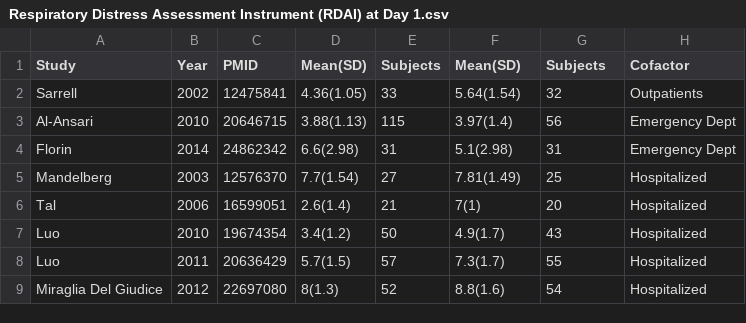
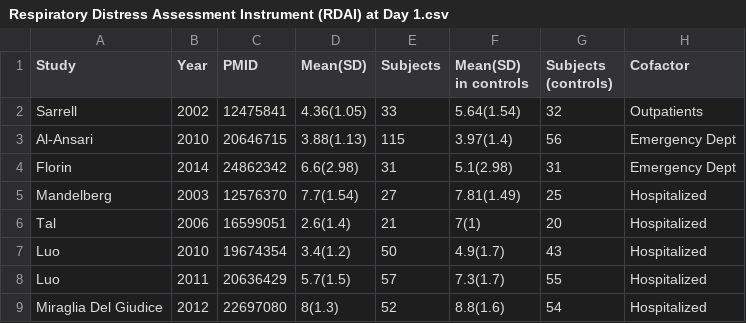
Before and after one commit to openMetaAnalysis/Hypertonic-Saline-for-Bronchiolitis, a CSV file: data/Respiratory Distress Assessment Instrument (RDAI) at Day 1.csv, drawn as a sheet.

Commit message:
Update Respiratory Distress Assessment Instrument (RDAI) at Day 1.csv

```diff
--- a/data/Respiratory Distress Assessment Instrument (RDAI) at Day 1.csv
+++ b/data/Respiratory Distress Assessment Instrument (RDAI) at Day 1.csv
@@ -1,2 +1,2 @@
-Study, Year, PMID, Mean(SD), Subjects, Mean(SD), Subjects, Cofactor
+Study, Year, PMID, Mean(SD), Subjects, Mean(SD) in controls, Subjects (controls), Cofactor
 Sarrell, 2002, 12475841, 4.36(1.05), 33, 5.64(1.54), 32, Outpatients
```
